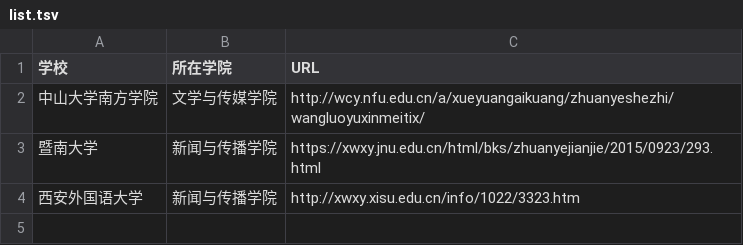
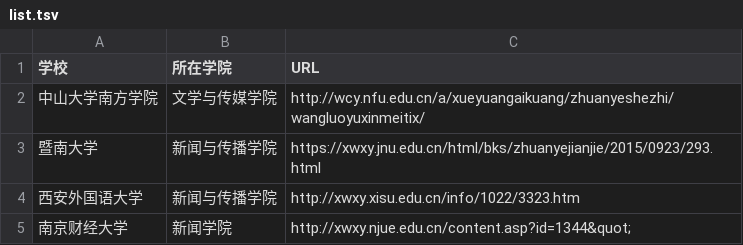
Before and after one commit to WuxueNewmedia/list_newmedia_undergraduate_CN, a TSV file: list.tsv, drawn as a sheet.

Commit message:
RRR
RRR

```diff
--- a/list.tsv
+++ b/list.tsv
@@ -4 +4,2 @@
 西安外国语大学	新闻与传播学院	http://xwxy.xisu.edu.cn/info/1022/3323.htm
+南京财经大学	新闻学院	http://xwxy.njue.edu.cn/content.asp?id=1344&quot;
```
